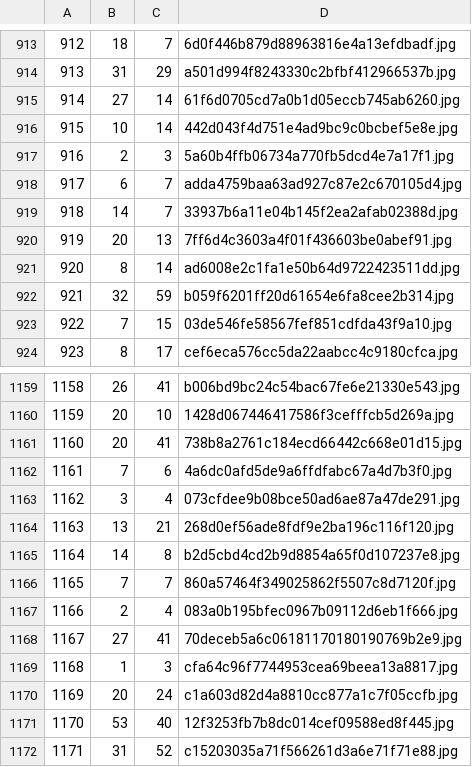
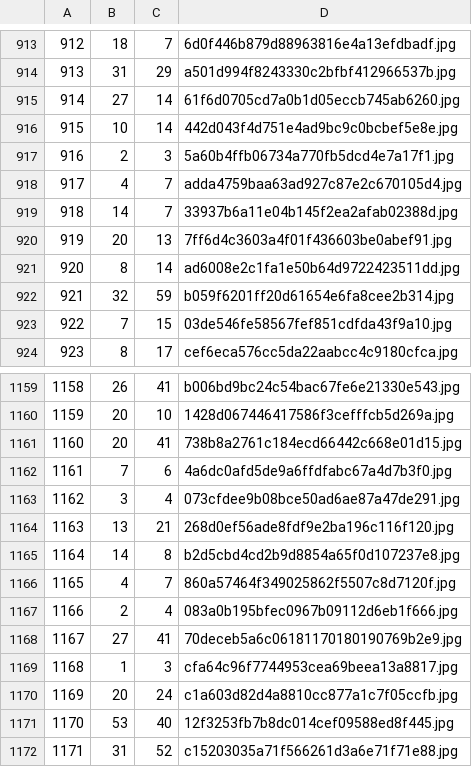
Before and after one commit to txin96/Crowd-Counting, a CSV file: result_wait_to_process.csv, drawn as a sheet; only a part is shown, gaps mark what is left out.

```diff
--- a/result_wait_to_process.csv
+++ b/result_wait_to_process.csv
@@ -917,3 +917,3 @@
 916,2,3,5a60b4ffb06734a770fb5dcd4e7a17f1.jpg
-917,6,7,adda4759baa63ad927c87e2c670105d4.jpg
+917,4,7,adda4759baa63ad927c87e2c670105d4.jpg
 918,14,7,33937b6a11e04b145f2ea2afab02388d.jpg
@@ -1165,3 +1165,3 @@
 1164,14,8,b2d5cbd4cd2b9d8854a65f0d107237e8.jpg
-1165,7,7,860a57464f349025862f5507c8d7120f.jpg
+1165,4,7,860a57464f349025862f5507c8d7120f.jpg
 1166,2,4,083a0b195bfec0967b09112d6eb1f666.jpg
```
Also changed, not shown: result_concate.csv, 1 other file.
